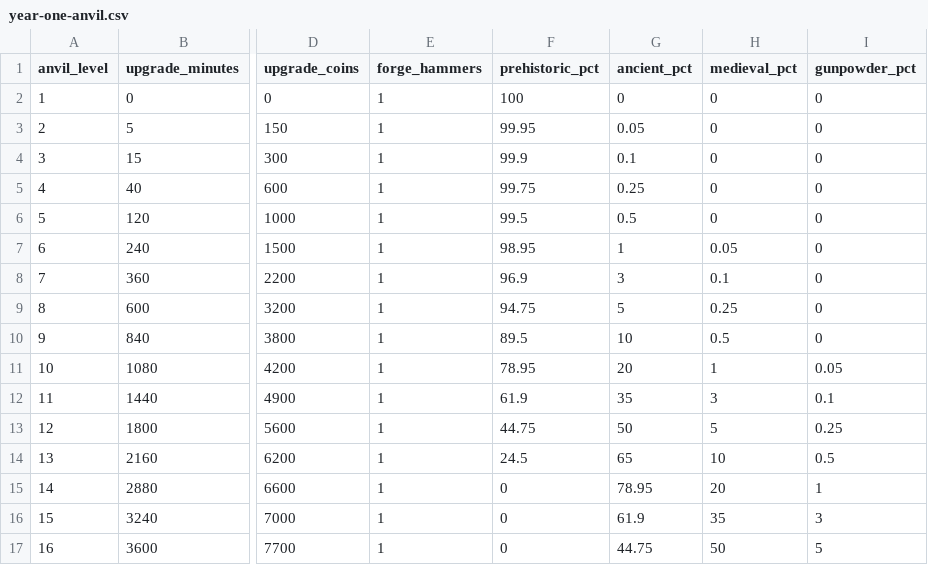
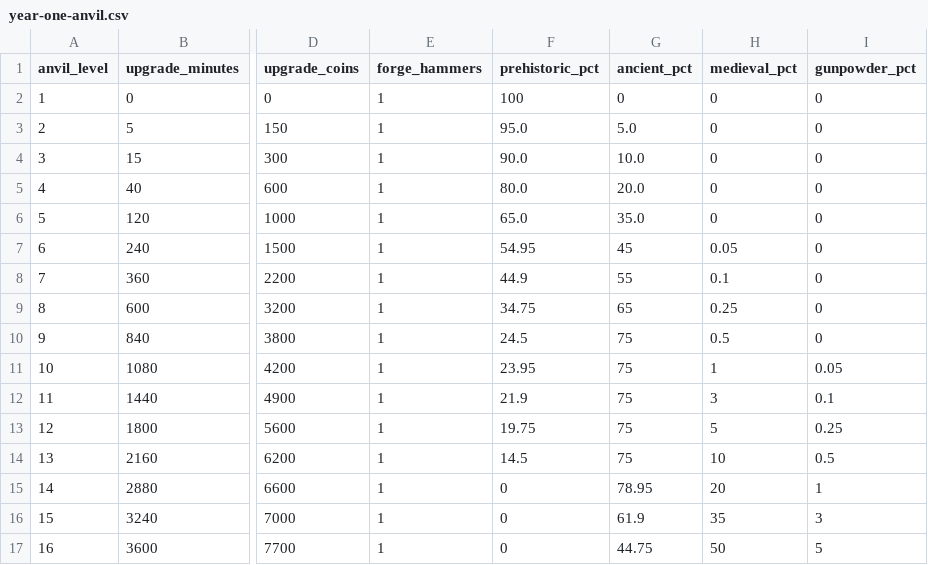
Before and after one commit to MaiborodaY/tg-game, a CSV file: forest-forge/design/year-one-anvil.csv, drawn as a sheet; only a part is shown, gaps mark what is left out; the diff names each change by its address in the sheet, - before the commit and + after, or states it on an @@ line.

```diff
--- a/forest-forge/design/year-one-anvil.csv
+++ b/forest-forge/design/year-one-anvil.csv
-F3 (prehistoric_pct): 99.95
+F3 (prehistoric_pct): 95.0
-G3 (ancient_pct): 0.05
+G3 (ancient_pct): 5.0
-F4 (prehistoric_pct): 99.9
+F4 (prehistoric_pct): 90.0
-G4 (ancient_pct): 0.1
+G4 (ancient_pct): 10.0
-F5 (prehistoric_pct): 99.75
+F5 (prehistoric_pct): 80.0
-G5 (ancient_pct): 0.25
+G5 (ancient_pct): 20.0
-F6 (prehistoric_pct): 99.5
+F6 (prehistoric_pct): 65.0
-G6 (ancient_pct): 0.5
+G6 (ancient_pct): 35.0
-F7 (prehistoric_pct): 98.95
+F7 (prehistoric_pct): 54.95
-G7 (ancient_pct): 1
+G7 (ancient_pct): 45
-F8 (prehistoric_pct): 96.9
+F8 (prehistoric_pct): 44.9
-G8 (ancient_pct): 3
+G8 (ancient_pct): 55
-F9 (prehistoric_pct): 94.75
+F9 (prehistoric_pct): 34.75
-G9 (ancient_pct): 5
+G9 (ancient_pct): 65
-F10 (prehistoric_pct): 89.5
+F10 (prehistoric_pct): 24.5
-G10 (ancient_pct): 10
+G10 (ancient_pct): 75
-F11 (prehistoric_pct): 78.95
+F11 (prehistoric_pct): 23.95
-G11 (ancient_pct): 20
+G11 (ancient_pct): 75
-F12 (prehistoric_pct): 61.9
+F12 (prehistoric_pct): 21.9
-G12 (ancient_pct): 35
+G12 (ancient_pct): 75
-F13 (prehistoric_pct): 44.75
+F13 (prehistoric_pct): 19.75
-G13 (ancient_pct): 50
+G13 (ancient_pct): 75
-F14 (prehistoric_pct): 24.5
+F14 (prehistoric_pct): 14.5
-G14 (ancient_pct): 65
+G14 (ancient_pct): 75
```
Also changed, not shown: forest-forge/design/combat-progression-200.csv, 8 other files.
